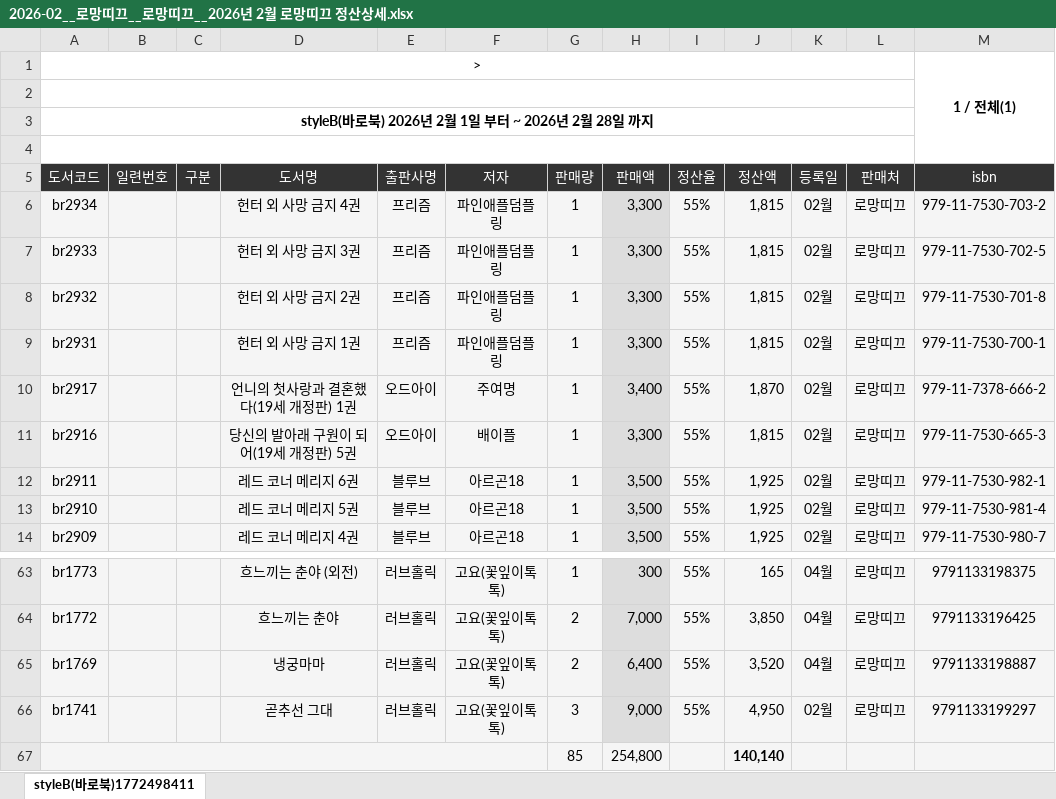
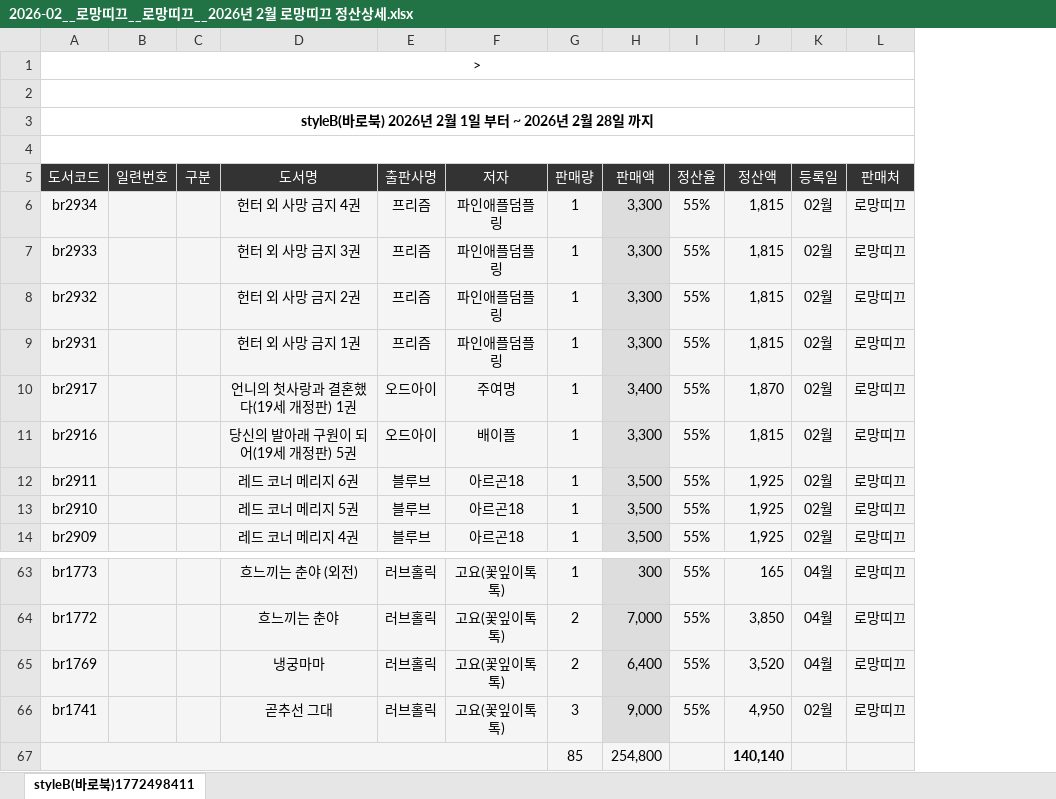
Before and after one commit to macximin/mapping-novel, an Excel workbook: igignore/2026-02_app_upload_확정/2026-02__로망띠끄__로망띠끄__2026년 2월 로망띠끄 정산상세.xlsx, sheet styleB(바로북)1772498411, drawn as a sheet; only a part is shown, gaps mark what is left out; values as stored, in another font and other column widths than the file's, no borders; the diff names each change by its address in the sheet, - before the commit and + after, or states it on an @@ line.

Commit message:
Drop Romantique ISBN columns

```diff
--- a/igignore/2026-02_app_upload_확정/2026-02__로망띠끄__로망띠끄__2026년 2월 로망띠끄 정산상세.xlsx (sheet styleB(바로북)1772498411)
+++ b/igignore/2026-02_app_upload_확정/2026-02__로망띠끄__로망띠끄__2026년 2월 로망띠끄 정산상세.xlsx (sheet styleB(바로북)1772498411)
-column M (isbn), row 1: 1 / 전체(1); rows 6-14: 979-11-7530-703-2 | 979-11-7530-702-5 | 979-11-7530-701-8 | 979-11-7530-700-1 | 979-11-7378-666-2 | 979-11-7530-665-3 | 979-11-7530-982-1 | 979-11-7530-981-4 | 979-11-7530-980-7; rows 63-66: 9791133198375 | 9791133196425 | 9791133198887 | 9791133199297
-B67:F67 fill: #F5F5F5
+B67:F67 fill: none
```
Also changed, not shown: igignore/2026-02_app_upload_확정_2/2026-02__로망띠끄__SSOT.xlsx, igignore/2026-02_정산상세_초기원형/로망띠끄/2월/2026년 2월 로망띠끄 정산상세.xlsx, 2 other files.
